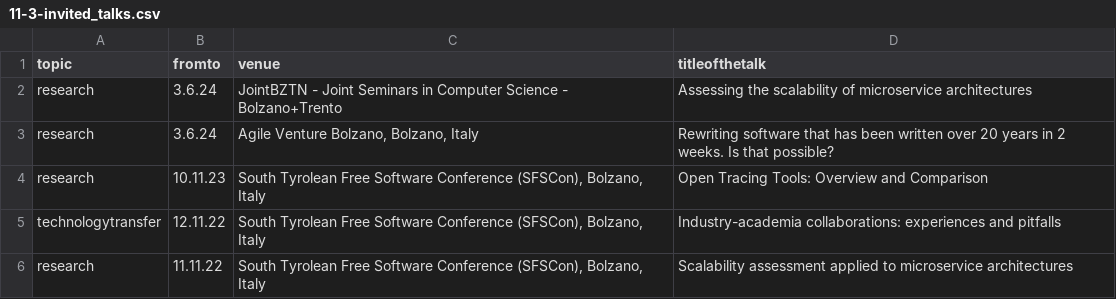
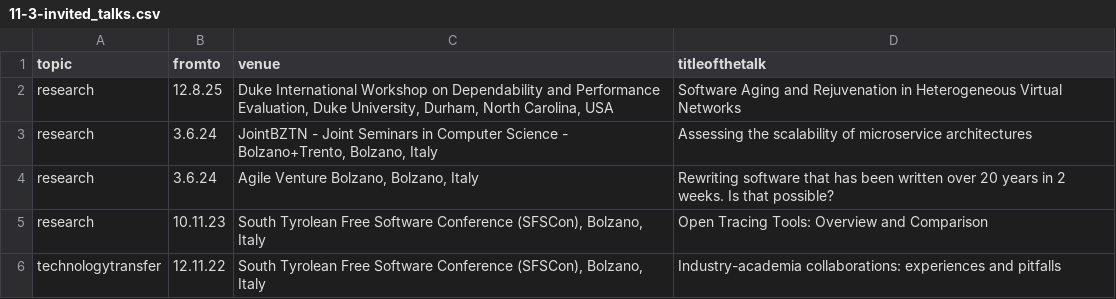
Before and after one commit to ajanes/ajanes.github.io, a CSV file: data/11-3-invited_talks.csv, drawn as a sheet; only a part is shown; the shorter side is filled out with more unchanged rows.

```diff
--- a/data/11-3-invited_talks.csv
+++ b/data/11-3-invited_talks.csv
@@ -1,3 +1,4 @@
 topic;fromto;venue;titleofthetalk
-research;3.6.24;JointBZTN - Joint Seminars in Computer Science - Bolzano+Trento;Assessing the scalability of microservice architectures
+research;12.8.25;Duke International Workshop on Dependability and Performance Evaluation, Duke University, Durham, North Carolina, USA;Software Aging and Rejuvenation in Heterogeneous Virtual Networks
+research;3.6.24;JointBZTN - Joint Seminars in Computer Science - Bolzano+Trento, Bolzano, Italy;Assessing the scalability of microservice architectures
 research;3.6.24;Agile Venture Bolzano, Bolzano, Italy;Rewriting software that has been written over 20 years in 2 weeks. Is that possible?
```
Also changed, not shown: data/06-3-organization_events.csv.
